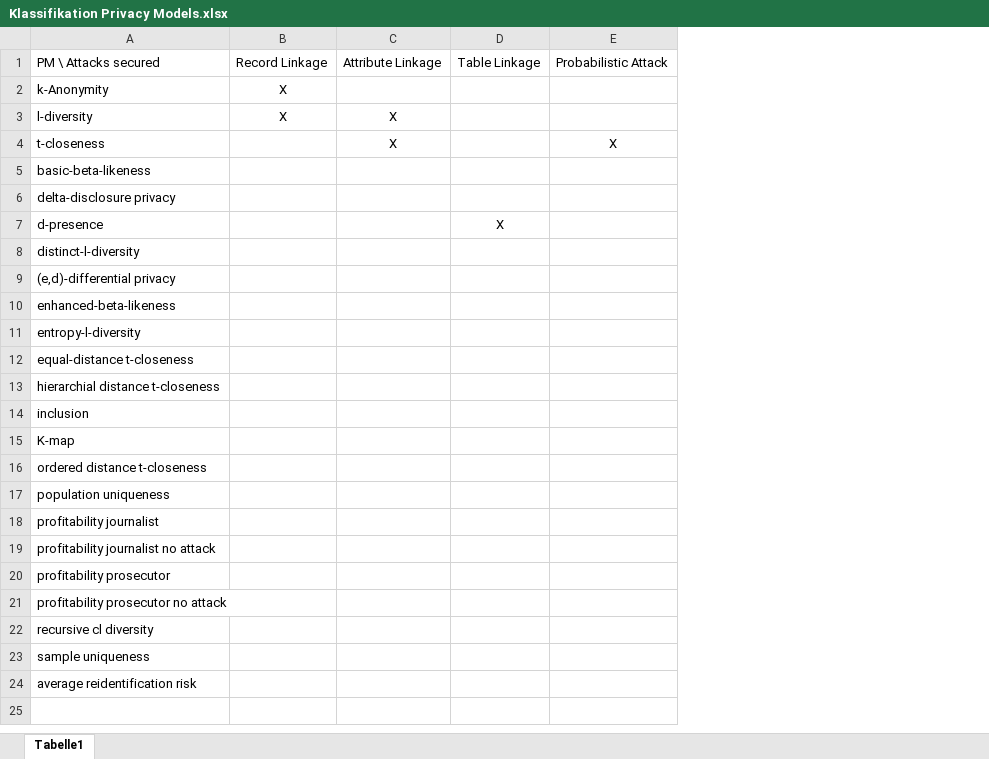
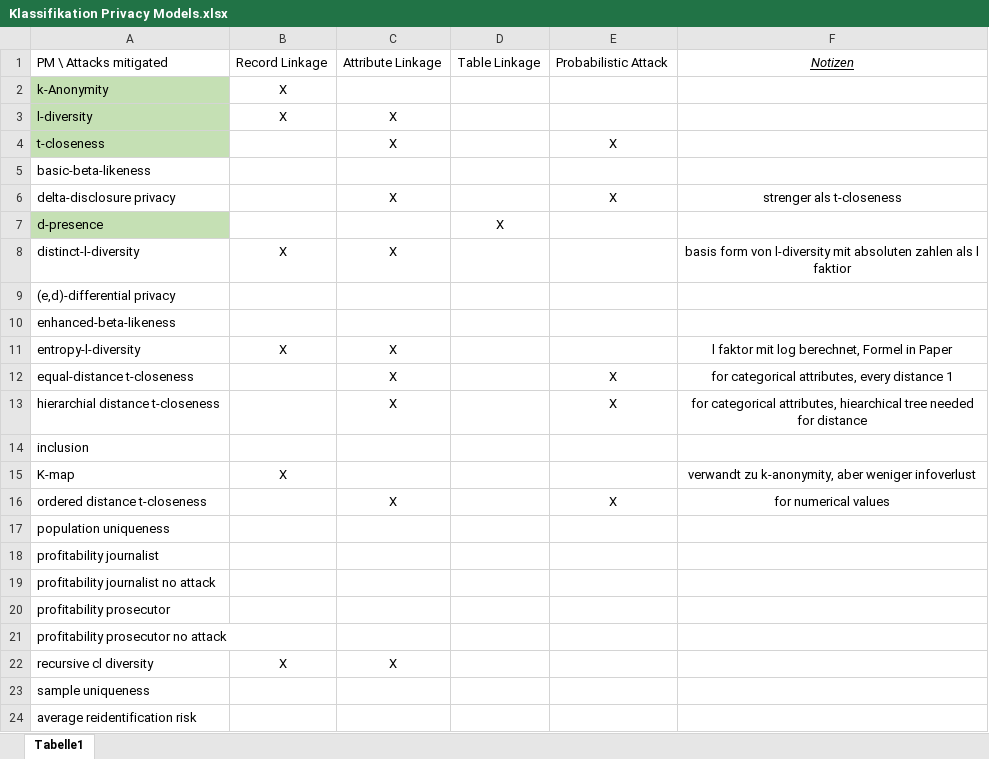
Before and after one commit to FabianPfeil/Bachelor-Thesis, an Excel workbook: Klassifikation Privacy Models.xlsx, sheet Tabelle1, drawn as a sheet; values as stored, in another font and other column widths than the file's, no borders; the diff names each change by its address in the sheet, - before the commit and + after, or states it on an @@ line.

```diff
--- a/Klassifikation Privacy Models.xlsx (sheet Tabelle1)
+++ b/Klassifikation Privacy Models.xlsx (sheet Tabelle1)
+column F, rows 1-16: Notizen |  |  |  |  | strenger als t-closeness |  | basis form von l-diversity mit absoluten zahlen als l faktior |  |  | l faktor mit log berechnet, Formel in Paper | for categorical attributes, every distance 1 | for categorical attributes, hiearchical tree needed for distance |  | verwandt zu k-anonymity, aber weniger infoverlust | for numerical values
-A1: PM \ Attacks secured
+A1: PM \ Attacks mitigated
-A2:A4 fill: none
+A2:A4 fill: #C5E0B4
-C6: (empty)
+C6: X
-E6: (empty)
+E6: X
-A7 fill: none
+A7 fill: #C5E0B4
-B8: (empty)
+B8: X
-C8: (empty)
+C8: X
-B11: (empty)
+B11: X
-C11:C13: (empty)
+C11:C13: X
-E12:E13: (empty)
+E12:E13: X
-B15: (empty)
+B15: X
-C16: (empty)
+C16: X
-E16: (empty)
+E16: X
-B22: (empty)
+B22: X
-C22: (empty)
+C22: X
```
Also changed, not shown: 11 other files.
